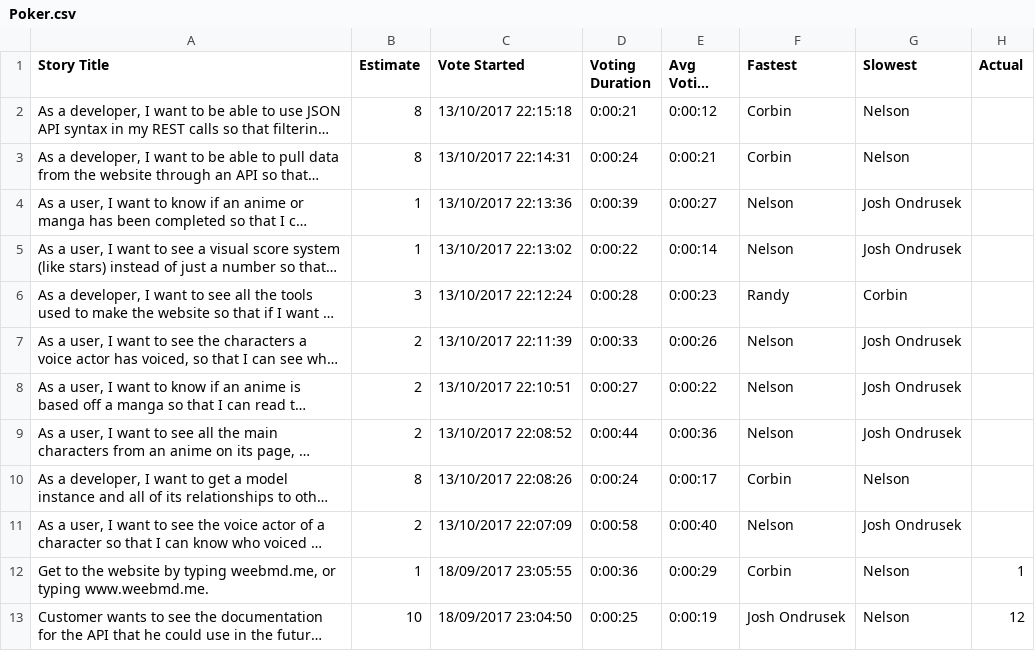
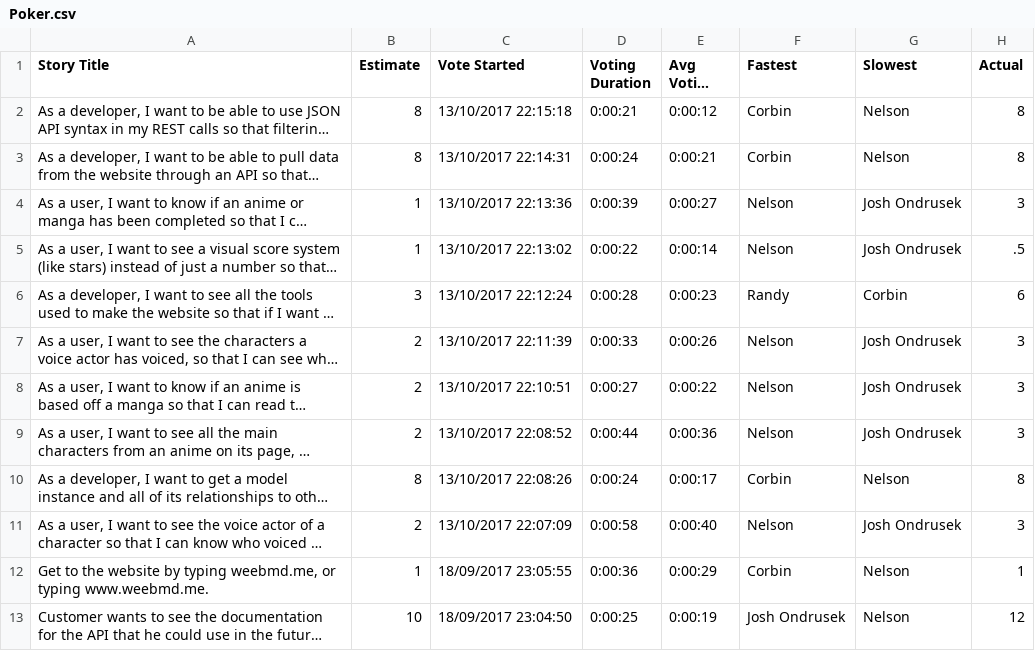
Before and after one commit to nicharesuk/idb, a CSV file: Poker.csv, drawn as a sheet; only a part is shown; long unchanged cells end in …; the diff names each change by its address in the sheet, - before the commit and + after, or states it on an @@ line.

Commit message:
added actual times to current user stories

```diff
--- a/Poker.csv
+++ b/Poker.csv
-H2:H3 (Actual): (empty)
+H2:H3 (Actual): 8
-H4 (Actual): (empty)
+H4 (Actual): 3
-H5 (Actual): (empty)
+H5 (Actual): .5
-H6 (Actual): (empty)
+H6 (Actual): 6
-H7:H9 (Actual): (empty)
+H7:H9 (Actual): 3
-H10 (Actual): (empty)
+H10 (Actual): 8
-H11 (Actual): (empty)
+H11 (Actual): 3
```
